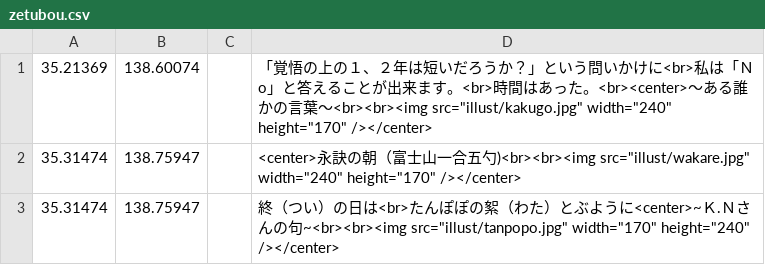
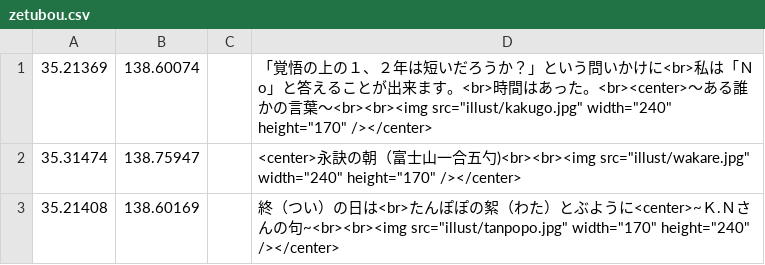
Before and after one commit to shibakin507/darkside, a CSV file: data/zetubou.csv, drawn as a sheet.

Commit message:
Update zetubou.csv

```diff
--- a/data/zetubou.csv
+++ b/data/zetubou.csv
@@ -2,2 +2,2 @@
 35.31474,138.75947,,<center>永訣の朝（富士山一合五勺)<br><br><img src="illust/wakare.jpg" width="240" height="170" /></center>
-35.31474,138.75947,,終（つい）の日は<br>たんぽぽの絮（わた）とぶように<center>~Ｋ.Ｎさんの句~<br><br><img src="illust/tanpopo.jpg" width="170" height="240" /></center>
+35.21408,138.60169,,終（つい）の日は<br>たんぽぽの絮（わた）とぶように<center>~Ｋ.Ｎさんの句~<br><br><img src="illust/tanpopo.jpg" width="170" height="240" /></center>
```
